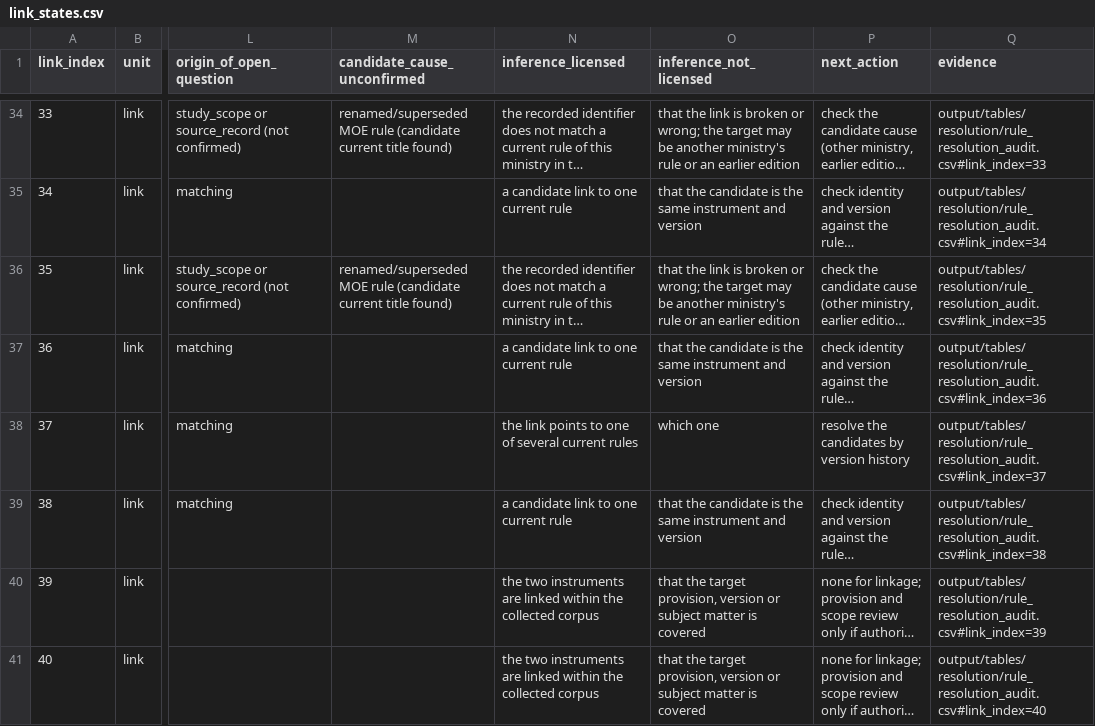
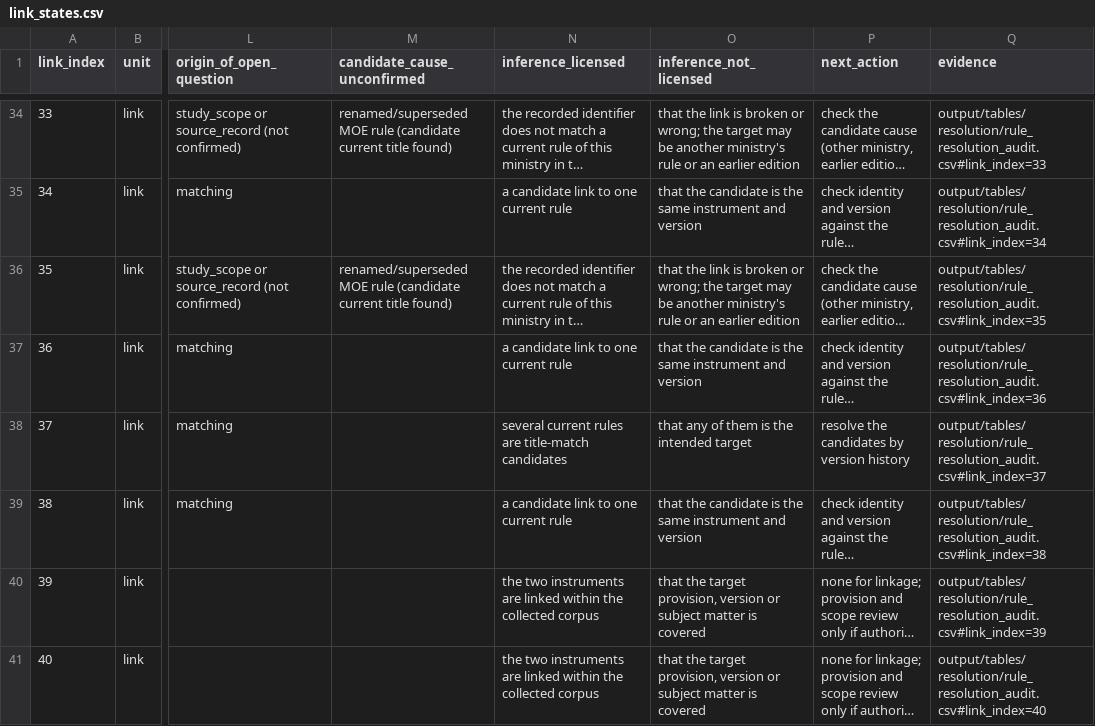
Before and after one commit to beatsbywoni/orphan-rules, a CSV file: output/tables/audit_states/link_states.csv, drawn as a sheet; only a part is shown, gaps mark what is left out; long unchanged cells end in …; the diff names each change by its address in the sheet, - before the commit and + after, or states it on an @@ line.

```diff
--- a/output/tables/audit_states/link_states.csv
+++ b/output/tables/audit_states/link_states.csv
-N38 (inference_licensed): the link points to one of several current rules
+N38 (inference_licensed): several current rules are title-match candidates
-O38 (inference_not_licensed): which one
+O38 (inference_not_licensed): that any of them is the intended target
```
Also changed, not shown: output/tables/audit_states/case_traces.csv, output/tables/audit_states/rule_states.csv, 1 other file.
